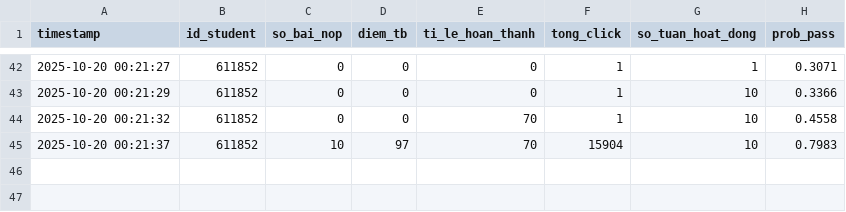
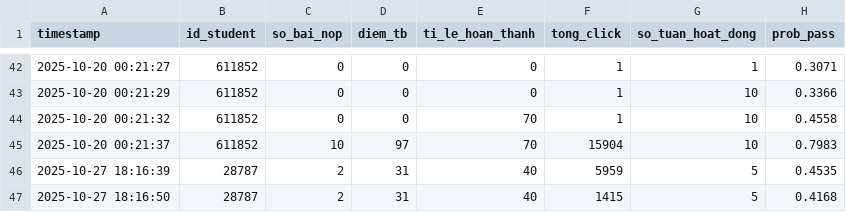
Before and after one commit to buiquangvinh9a4/digital_twin_education, a CSV file: data/simulations/history.csv, drawn as a sheet; only a part is shown, gaps mark what is left out; the diff names each change by its address in the sheet, - before the commit and + after, or states it on an @@ line.

```diff
--- a/data/simulations/history.csv
+++ b/data/simulations/history.csv
+row 46: 2025-10-27 18:16:39 | 28787 | 2 | 31 | 40 | 5959 | 5 | 0.4535
+row 47: 2025-10-27 18:16:50 | 28787 | 2 | 31 | 40 | 1415 | 5 | 0.4168
```
Also changed, not shown: 1 other file.
